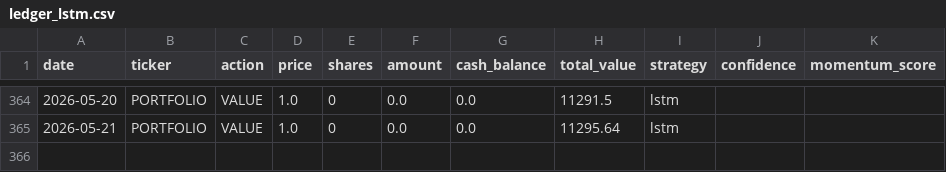
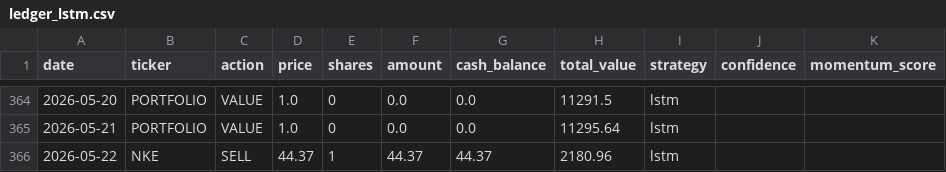
Before and after one commit to PAT0216/paper-trader, a CSV file: data/ledgers/ledger_lstm.csv, drawn as a sheet; only a part is shown, gaps mark what is left out; the diff names each change by its address in the sheet, - before the commit and + after, or states it on an @@ line.

Commit message:
lstm: Lambda trade 2026-05-22

```diff
--- a/data/ledgers/ledger_lstm.csv
+++ b/data/ledgers/ledger_lstm.csv
+row 366: 2026-05-22 | NKE | SELL | 44.37 | 1 | 44.37 | 44.37 | 2180.96 | lstm
```
